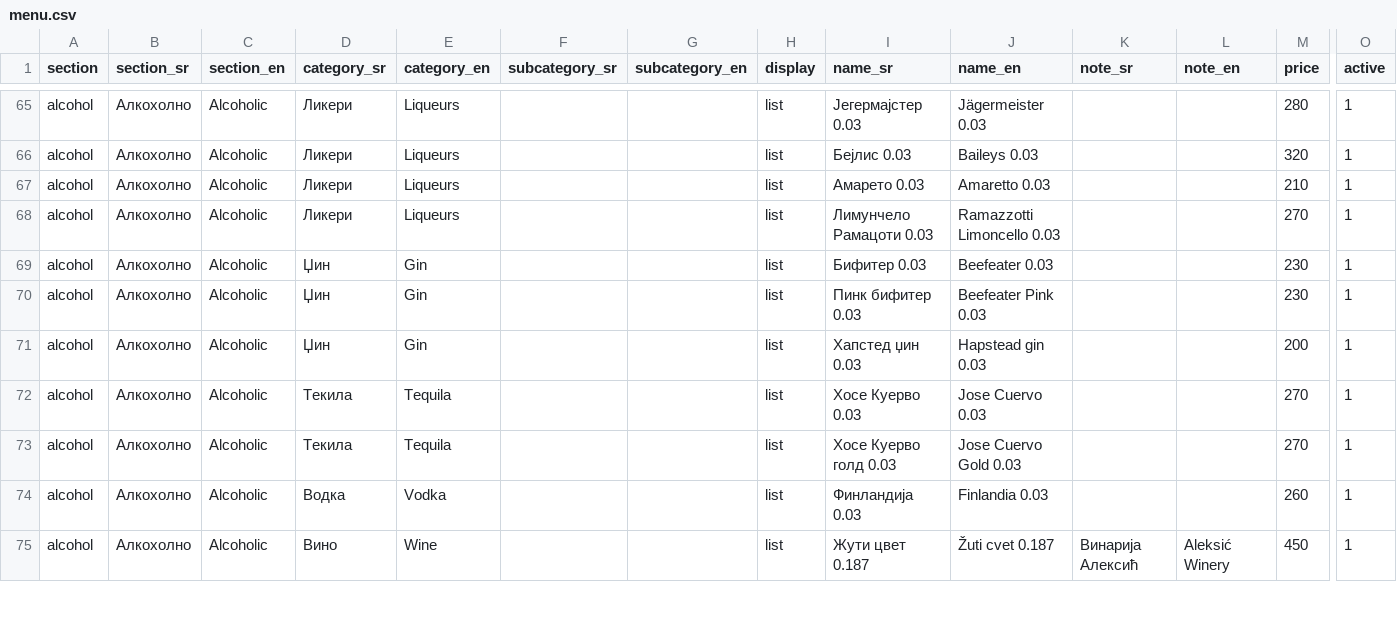
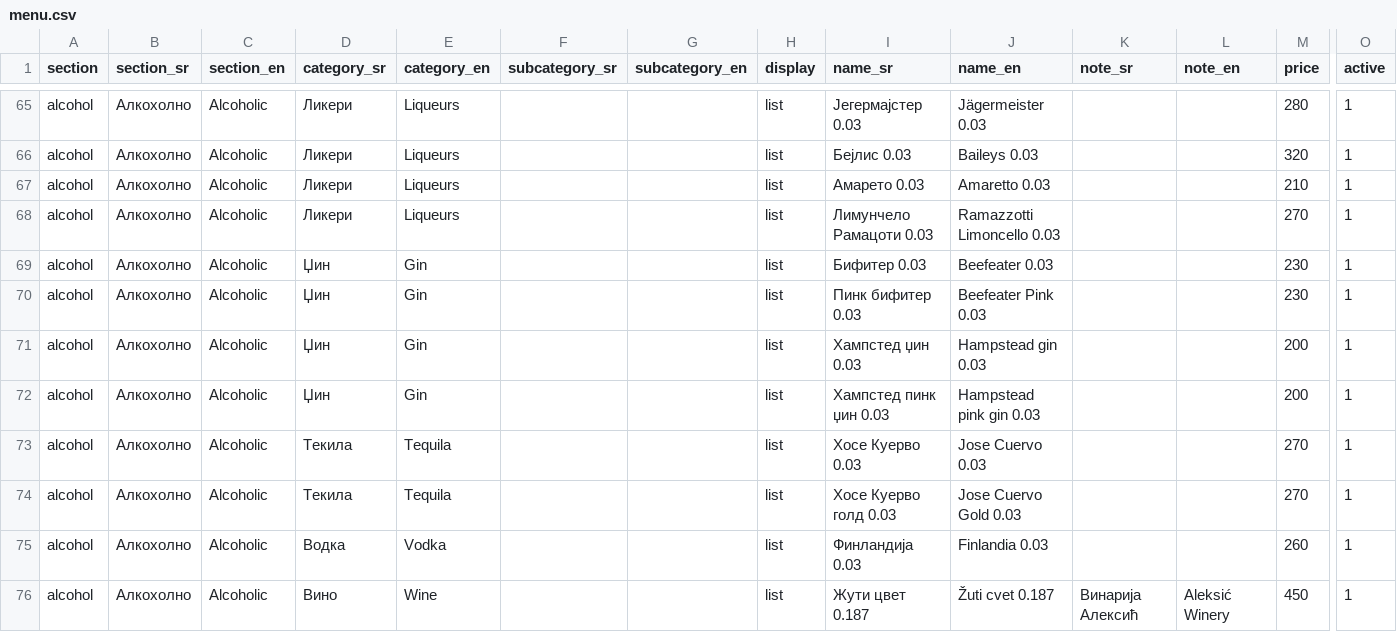
Before and after one commit to thebarban/ban-meni, a CSV file: menu.csv, drawn as a sheet; only a part is shown, gaps mark what is left out; rows hold the shown columns only; the diff covers the shown part only; the diff names each change by its address in the sheet, - before the commit and + after, or states it on an @@ line.

Commit message:
Update menu.csv

```diff
--- a/menu.csv
+++ b/menu.csv
-I71 (name_sr): Хапстед џин 0.03
+I71 (name_sr): Хампстед џин 0.03
-J71 (name_en): Hapstead gin 0.03
+J71 (name_en): Hampstead gin 0.03
+row 72: alcohol | Алкохолно | Alcoholic | Џин | Gin |  |  | list | Хампстед пинк џин 0.03 | Hampstead pink gin 0.03 |  |  | 200 | 1
```
Also changed, not shown: 2 added rows and 9 edited cells elsewhere in this file.
